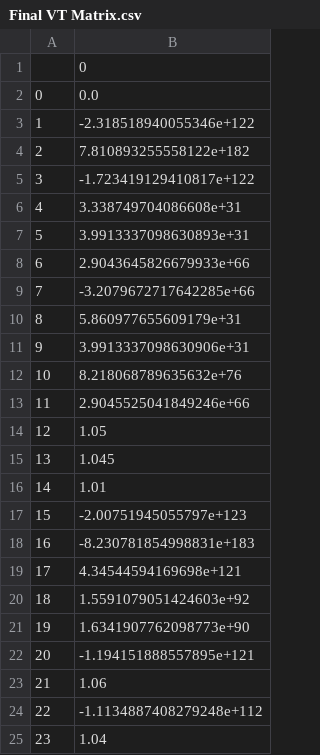
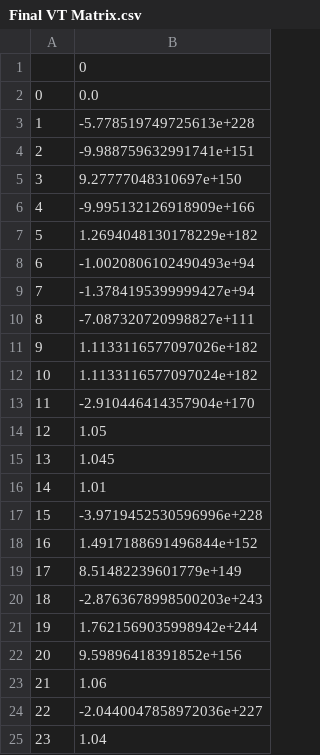
Before and after one commit to MichaelStickels/Newton-Raphson_Power_Flow_Solver, a CSV file: Program/output/Final VT Matrix.csv, drawn as a sheet.

```diff
--- a/Program/output/Final VT Matrix.csv
+++ b/Program/output/Final VT Matrix.csv
@@ -2,13 +2,13 @@
 0,0.0
-1,-2.318518940055346e+122
-2,7.810893255558122e+182
-3,-1.723419129410817e+122
-4,3.338749704086608e+31
-5,3.9913337098630893e+31
-6,2.9043645826679933e+66
-7,-3.2079672717642285e+66
-8,5.860977655609179e+31
-9,3.9913337098630906e+31
-10,8.218068789635632e+76
-11,2.9045525041849246e+66
+1,-5.778519749725613e+228
+2,-9.988759632991741e+151
+3,9.27777048310697e+150
+4,-9.995132126918909e+166
+5,1.2694048130178229e+182
+6,-1.0020806102490493e+94
+7,-1.3784195399999427e+94
+8,-7.087320720998827e+111
+9,1.1133116577097026e+182
+10,1.1133116577097024e+182
+11,-2.910446414357904e+170
 12,1.05
@@ -16,10 +16,10 @@
 14,1.01
-15,-2.00751945055797e+123
-16,-8.230781854998831e+183
-17,4.34544594169698e+121
-18,1.5591079051424603e+92
-19,1.6341907762098773e+90
-20,-1.194151888557895e+121
+15,-3.9719452530596996e+228
+16,1.4917188691496844e+152
+17,8.51482239601779e+149
+18,-2.8763678998500203e+243
+19,1.7621569035998942e+244
+20,9.59896418391852e+156
 21,1.06
-22,-1.1134887408279248e+112
+22,-2.0440047858972036e+227
 23,1.04
```
Also changed, not shown: Program/output/Convergence History.csv, Program/output/Line Power Flows.csv, 2 other files.
